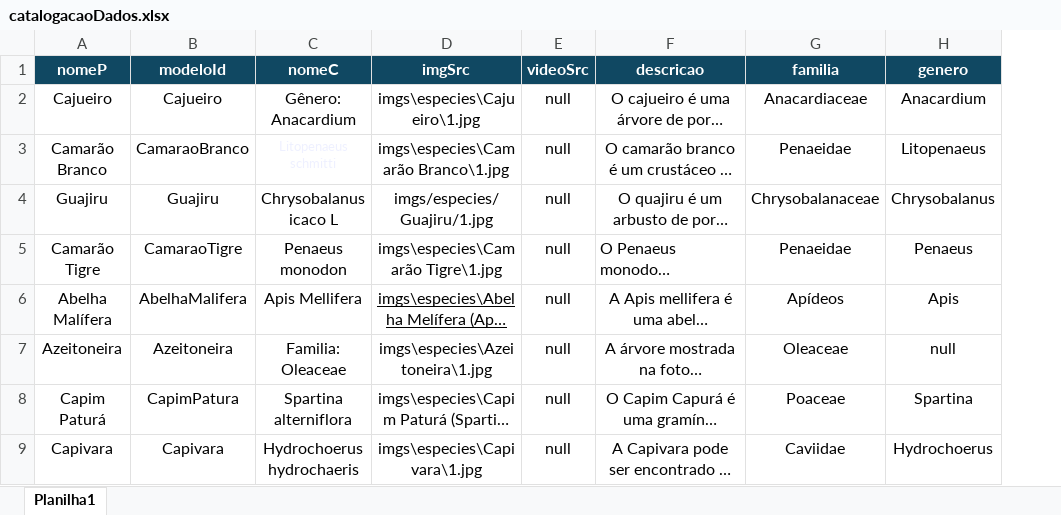
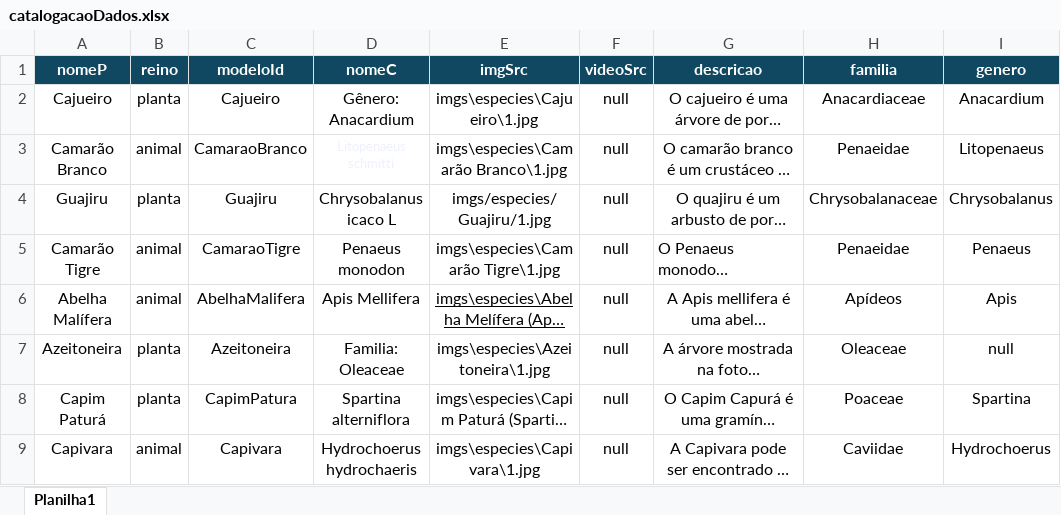
Before and after one commit to Joban-1221/CatalogacaoCarutaperaMA, an Excel workbook: catalogacaoDados.xlsx, sheet Planilha1, drawn as a sheet; only a part is shown; long unchanged cells end in …; values as stored, in another font and other column widths than the file's, no borders; the diff names each change by its address in the sheet, - before the commit and + after, or states it on an @@ line.

```diff
--- a/catalogacaoDados.xlsx (sheet Planilha1)
+++ b/catalogacaoDados.xlsx (sheet Planilha1)
+column B (reino), rows 2-9: planta | animal | planta | animal | animal | planta | planta | animal
```
Also changed, not shown: 6 other files.
